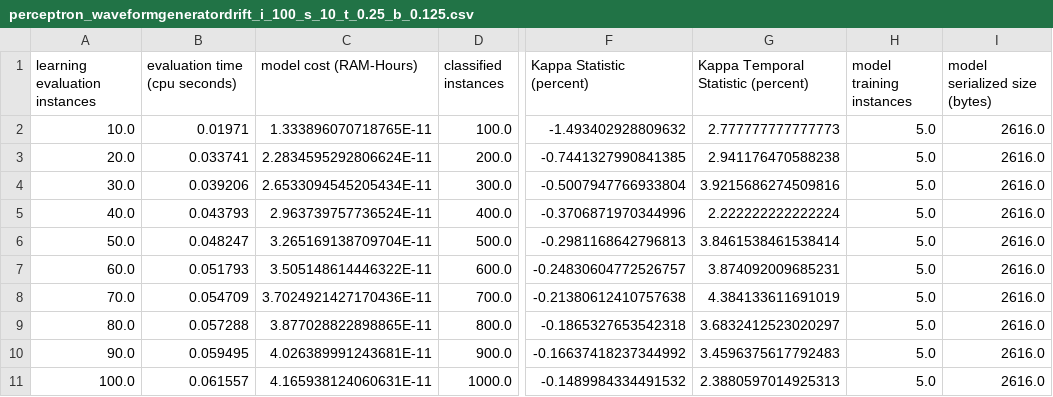
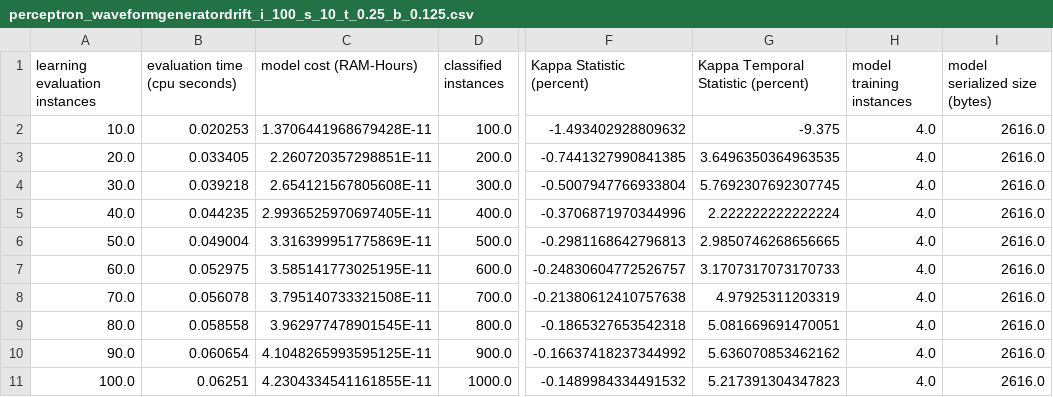
Before and after one commit to xehivs/MOA, a CSV file: results/perceptron_waveformgeneratordrift_i_100_s_10_t_0.25_b_0.125.csv, drawn as a sheet; only a part is shown, gaps mark what is left out; the diff names each change by its address in the sheet, - before the commit and + after, or states it on an @@ line.

```diff
--- a/results/perceptron_waveformgeneratordrift_i_100_s_10_t_0.25_b_0.125.csv
+++ b/results/perceptron_waveformgeneratordrift_i_100_s_10_t_0.25_b_0.125.csv
-B2 (evaluation time (cpu seconds)): 0.01971
+B2 (evaluation time (cpu seconds)): 0.020253
-C2 (model cost (RAM-Hours)): 1.333896070718765E-11
+C2 (model cost (RAM-Hours)): 1.3706441968679428E-11
-G2: 2.777777777777773
+G2: -9.375
-H2:H11 (model training instances): 5.0
+H2:H11 (model training instances): 4.0
-B3 (evaluation time (cpu seconds)): 0.033741
+B3 (evaluation time (cpu seconds)): 0.033405
-C3 (model cost (RAM-Hours)): 2.2834595292806624E-11
+C3 (model cost (RAM-Hours)): 2.260720357298851E-11
-G3: 2.941176470588238
+G3: 3.6496350364963535
-B4 (evaluation time (cpu seconds)): 0.039206
+B4 (evaluation time (cpu seconds)): 0.039218
-C4 (model cost (RAM-Hours)): 2.6533094545205434E-11
+C4 (model cost (RAM-Hours)): 2.654121567805608E-11
-G4: 3.9215686274509816
+G4: 5.7692307692307745
-B5 (evaluation time (cpu seconds)): 0.043793
+B5 (evaluation time (cpu seconds)): 0.044235
-C5 (model cost (RAM-Hours)): 2.963739757736524E-11
+C5 (model cost (RAM-Hours)): 2.9936525970697405E-11
-B6 (evaluation time (cpu seconds)): 0.048247
+B6 (evaluation time (cpu seconds)): 0.049004
-C6 (model cost (RAM-Hours)): 3.265169138709704E-11
+C6 (model cost (RAM-Hours)): 3.316399951775869E-11
-G6: 3.8461538461538414
+G6: 2.9850746268656665
-B7 (evaluation time (cpu seconds)): 0.051793
+B7 (evaluation time (cpu seconds)): 0.052975
-C7 (model cost (RAM-Hours)): 3.505148614446322E-11
+C7 (model cost (RAM-Hours)): 3.585141773025195E-11
-G7: 3.874092009685231
+G7: 3.1707317073170733
-B8 (evaluation time (cpu seconds)): 0.054709
+B8 (evaluation time (cpu seconds)): 0.056078
-C8 (model cost (RAM-Hours)): 3.7024921427170436E-11
+C8 (model cost (RAM-Hours)): 3.795140733321508E-11
-G8: 4.384133611691019
+G8: 4.97925311203319
-B9 (evaluation time (cpu seconds)): 0.057288
+B9 (evaluation time (cpu seconds)): 0.058558
-C9 (model cost (RAM-Hours)): 3.877028822898865E-11
+C9 (model cost (RAM-Hours)): 3.962977478901545E-11
-G9: 3.6832412523020297
+G9: 5.081669691470051
-B10 (evaluation time (cpu seconds)): 0.059495
+B10 (evaluation time (cpu seconds)): 0.060654
-C10 (model cost (RAM-Hours)): 4.026389991243681E-11
+C10 (model cost (RAM-Hours)): 4.1048265993595125E-11
-G10: 3.4596375617792483
+G10: 5.636070853462162
-B11 (evaluation time (cpu seconds)): 0.061557
+B11 (evaluation time (cpu seconds)): 0.06251
-C11 (model cost (RAM-Hours)): 4.165938124060631E-11
+C11 (model cost (RAM-Hours)): 4.2304334541161855E-11
-G11: 2.3880597014925313
+G11: 5.217391304347823
```
Also changed, not shown: results/perceptron_waveformgeneratordrift_i_100_s_10_t_0.25_b_0.25.csv, 9 other files.
